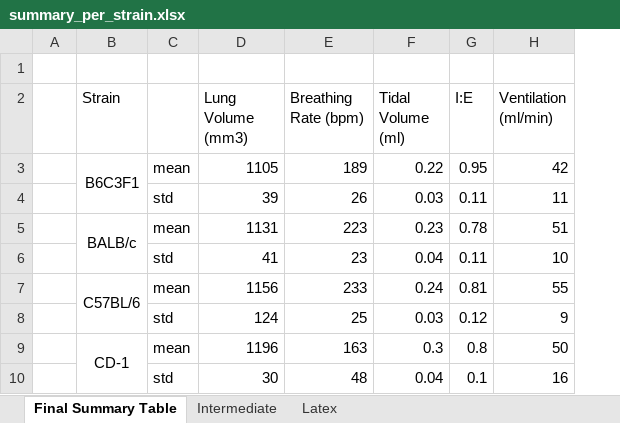
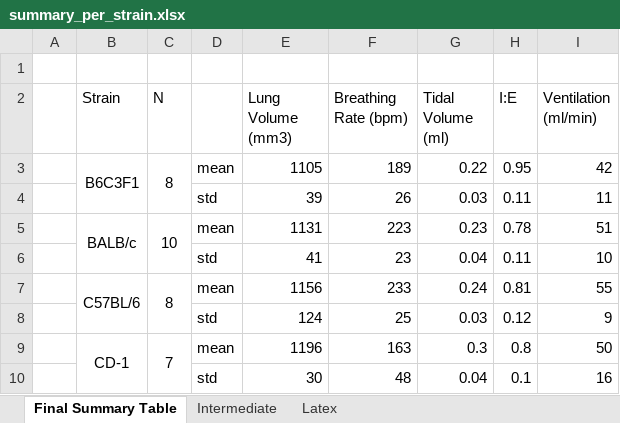
Before and after one commit to Broccolito/LAPDmouse_Analysis, an Excel workbook: Paper Draft/response to reviewers/summary_per_strain.xlsx, sheet Final Summary Table, drawn as a sheet; values as stored, in another font and other column widths than the file's, no borders; the diff names each change by its address in the sheet, - before the commit and + after, or states it on an @@ line.

```diff
--- a/Paper Draft/response to reviewers/summary_per_strain.xlsx (sheet Final Summary Table)
+++ b/Paper Draft/response to reviewers/summary_per_strain.xlsx (sheet Final Summary Table)
+column C (N), rows 3-9: 8 |  | 10 |  | 8 |  | 7
```
Also changed, not shown: sheet Intermediate, formulas that keep their value, 7 other files.
